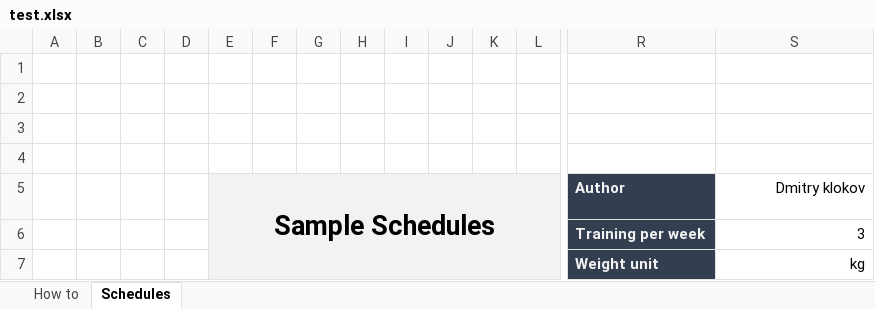
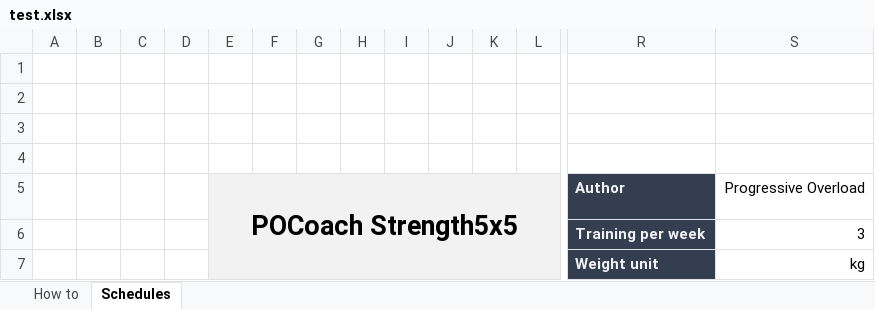
Before and after one commit to valiantwarrior/BAL, an Excel workbook: test.xlsx, sheet Schedules, drawn as a sheet; only a part is shown, gaps mark what is left out; values as stored, in another font and other column widths than the file's, no borders; removed rows and columns are numbered as before the commit, all else as after; rows hold the shown columns only; the diff names each change by its address in the sheet, - before the commit and + after, or states it on an @@ line.

Commit message:
Android & Excel

```diff
--- a/test.xlsx (sheet Schedules)
+++ b/test.xlsx (sheet Schedules)
-row 5:  |  |  |  | Sample Schedules |  |  |  |  |  |  |  | Author | Dmitry klokov
+row 5:  |  |  |  | POCoach Strength5x5 |  |  |  |  |  |  |  | Author | Progressive Overload
```
Also changed, not shown: 3 other files.
